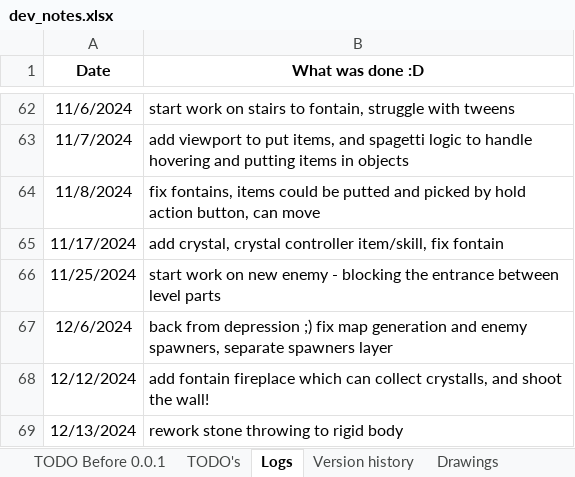
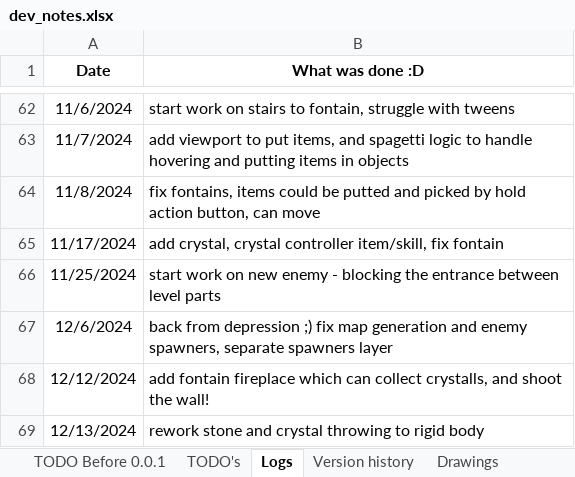
Before and after one commit to IvMov/tower-dungeon, an Excel workbook: dev_notes.xlsx, sheet Logs, drawn as a sheet; only a part is shown, gaps mark what is left out; values as stored, in another font and other column widths than the file's, no borders; the diff names each change by its address in the sheet, - before the commit and + after, or states it on an @@ line.

Commit message:
rework crystall to rigid body

```diff
--- a/dev_notes.xlsx (sheet Logs)
+++ b/dev_notes.xlsx (sheet Logs)
-B69 (What was done :D): rework stone throwing to rigid body
+B69 (What was done :D): rework stone and crystal throwing to rigid body
```
Also changed, not shown: sheet TODO Before 0.0.1, 15 other files.
